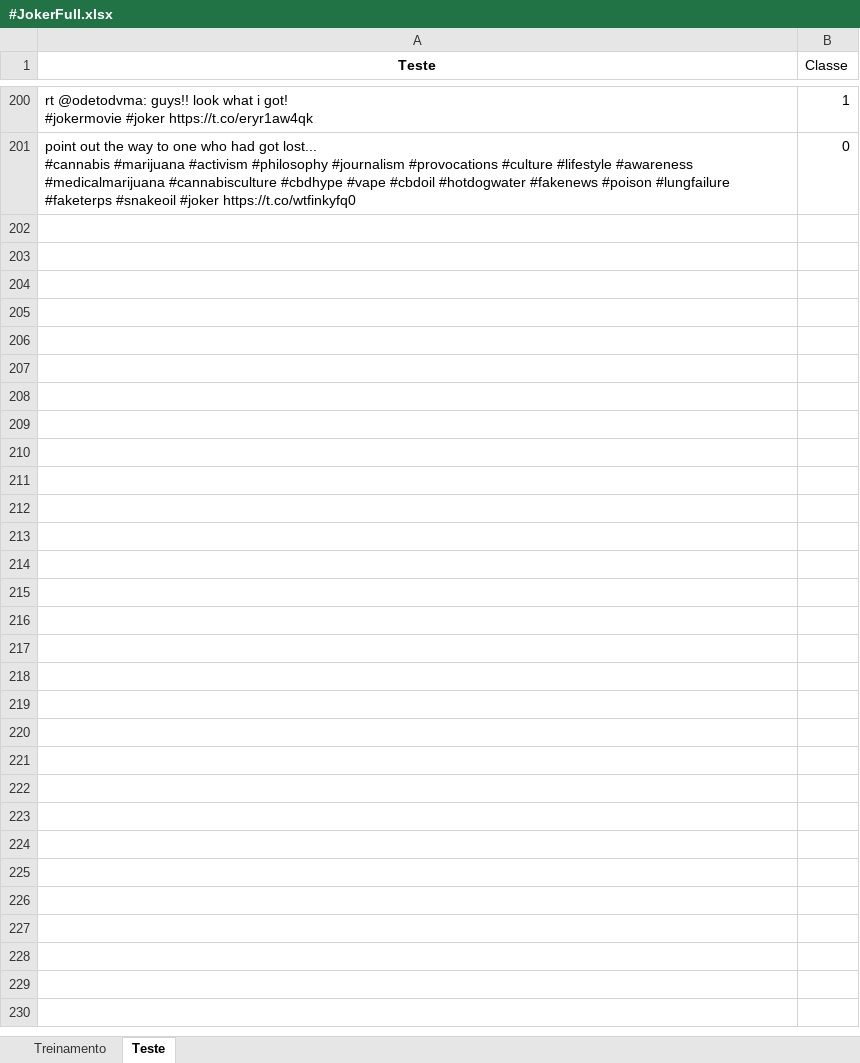
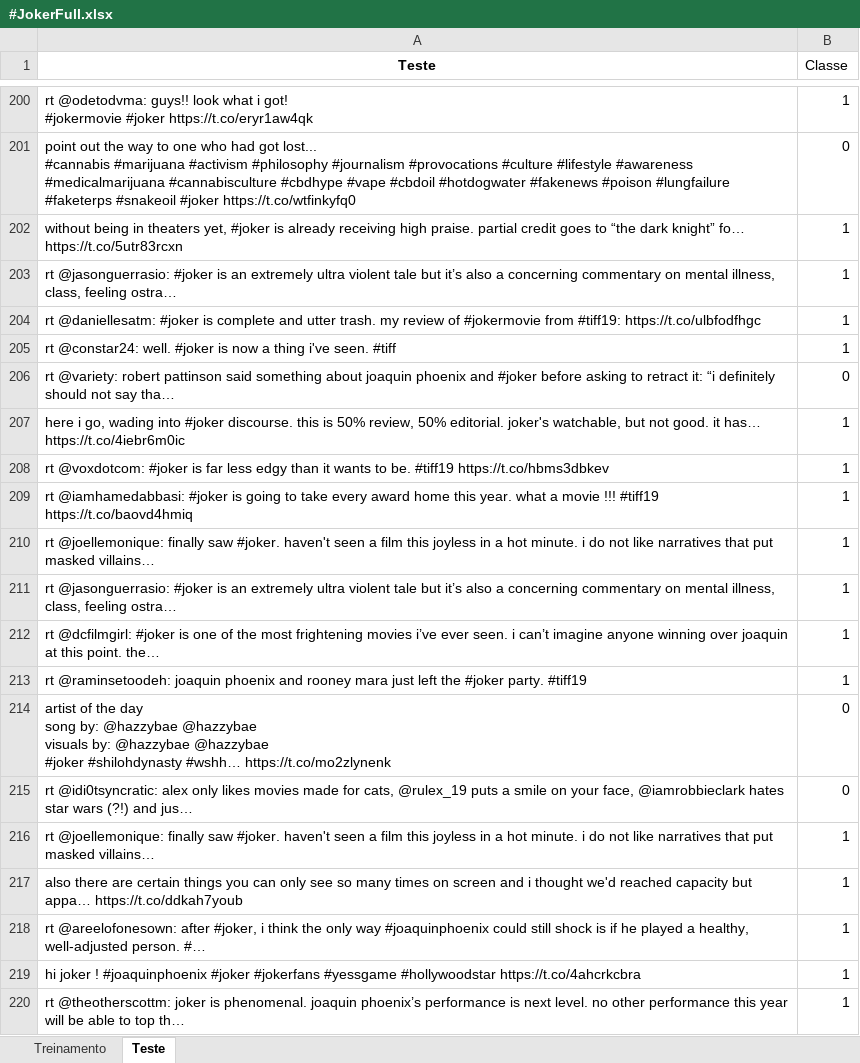
Before and after one commit to GabrielaGiosa/Projeto-2-CDados, an Excel workbook: #JokerFull.xlsx, sheet Teste, drawn as a sheet; only a part is shown, gaps mark what is left out; values as stored, in another font and other column widths than the file's, no borders; ↵ is a line break in a cell; the diff covers the shown part only; the diff names each change by its address in the sheet, - before the commit and + after, or states it on an @@ line.

```diff
--- a/#JokerFull.xlsx (sheet Teste)
+++ b/#JokerFull.xlsx (sheet Teste)
+row 202: without being in theaters yet, #joker is already receiving high praise. partial credit goes to “the dark knight” fo… https://t.co/5utr83rcxn | 1
+row 203: rt @jasonguerrasio: #joker is an extremely ultra violent tale but it’s also a concerning commentary on mental illness, class, feeling ostra… | 1
+row 204: rt @daniellesatm: #joker is complete and utter trash. my review of #jokermovie from #tiff19: https://t.co/ulbfodfhgc | 1
+row 205: rt @constar24: well. #joker is now a thing i've seen. #tiff | 1
+row 206: rt @variety: robert pattinson said something about joaquin phoenix and #joker before asking to retract it: “i definitely should not say tha… | 0
+row 207: here i go, wading into #joker discourse. this is 50% review, 50% editorial. joker's watchable, but not good. it has… https://t.co/4iebr6m0ic | 1
+row 208: rt @voxdotcom: #joker is far less edgy than it wants to be. #tiff19 https://t.co/hbms3dbkev | 1
+row 209: rt @iamhamedabbasi: #joker is going to take every award home this year. what a movie !!! #tiff19 https://t.co/baovd4hmiq | 1
+row 210: rt @joellemonique: finally saw #joker. haven't seen a film this joyless in a hot minute. i do not like narratives that put masked villains… | 1
+row 211: rt @jasonguerrasio: #joker is an extremely ultra violent tale but it’s also a concerning commentary on mental illness, class, feeling ostra… | 1
+row 212: rt @dcfilmgirl: #joker is one of the most frightening movies i’ve ever seen. i can’t imagine anyone winning over joaquin at this point. the… | 1
+row 213: rt @raminsetoodeh: joaquin phoenix and rooney mara just left the #joker party. #tiff19 | 1
+row 214: artist of the day ↵ song by: @hazzybae @hazzybae ↵ visuals by: @hazzybae @hazzybae ↵ #joker #shilohdynasty #wshh… https://t.co/mo2zlynenk | 0
+row 215: rt @idi0tsyncratic: alex only likes movies made for cats, @rulex_19 puts a smile on your face, @iamrobbieclark hates star wars (?!) and jus… | 0
+row 216: rt @joellemonique: finally saw #joker. haven't seen a film this joyless in a hot minute. i do not like narratives that put masked villains… | 1
+row 217: also there are certain things you can only see so many times on screen and i thought we'd reached capacity but appa… https://t.co/ddkah7youb | 1
+row 218: rt @areelofonesown: after #joker, i think the only way #joaquinphoenix could still shock is if he played a healthy, well-adjusted person. #… | 1
+row 219: hi joker ! #joaquinphoenix #joker #jokerfans #yessgame #hollywoodstar https://t.co/4ahcrkcbra | 1
+row 220: rt @theotherscottm: joker is phenomenal. joaquin phoenix’s performance is next level. no other performance this year will be able to top th… | 1
```
Also changed, not shown: 48 added rows elsewhere in this sheet, sheet Treinamento, 3 other files.
